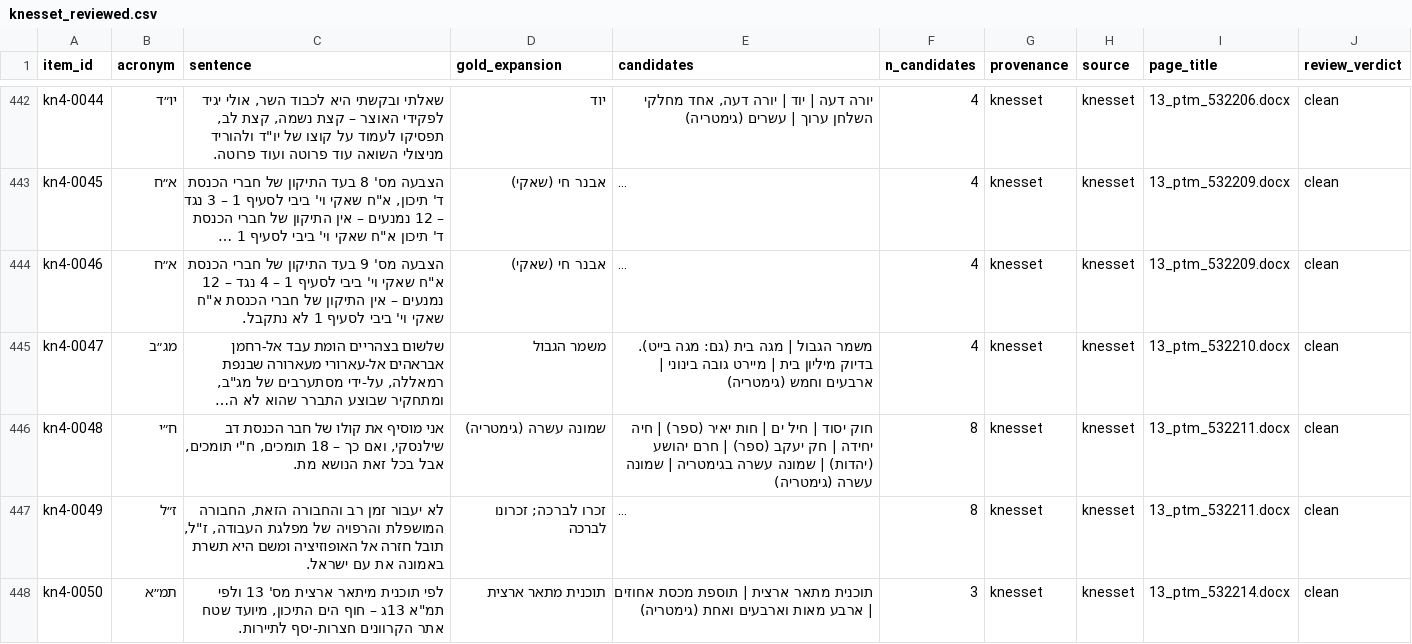
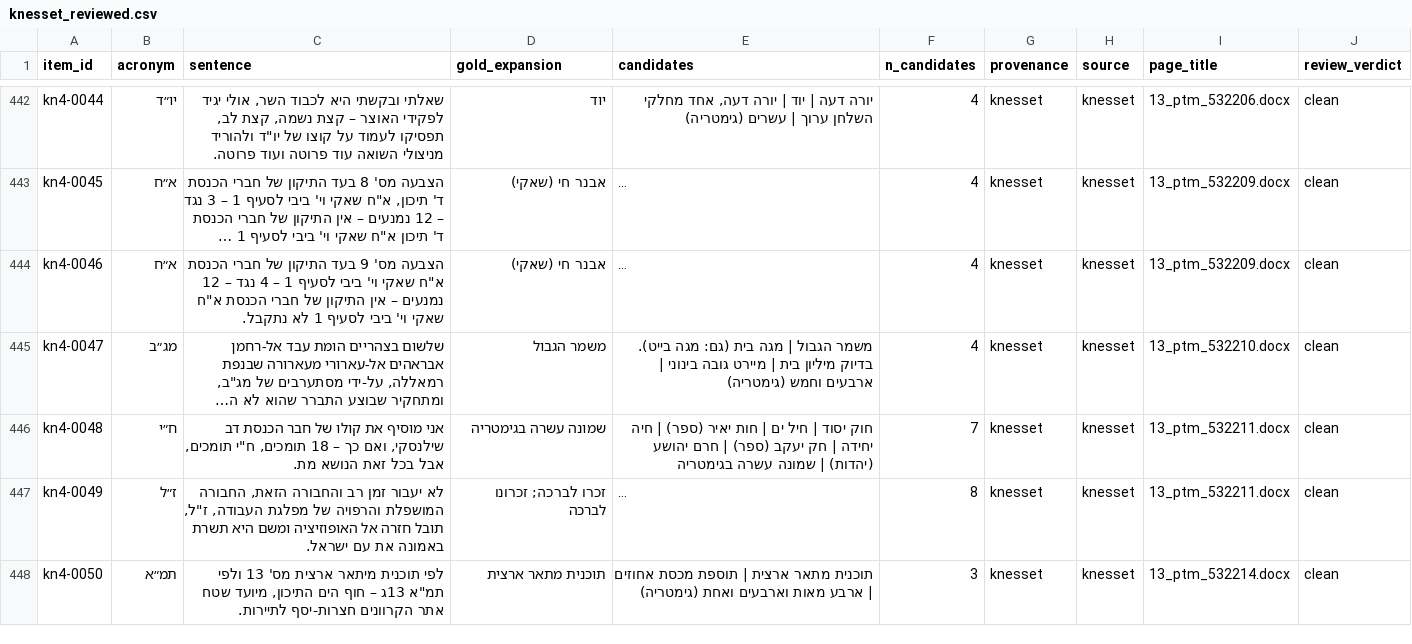
Before and after one commit to BenCarmel123/hebrew-acronym-disambiguation, a CSV file: data/mined/knesset/knesset_reviewed.csv, drawn as a sheet; only a part is shown, gaps mark what is left out; long unchanged cells end in …; the diff covers the shown part only; the diff names each change by its address in the sheet, - before the commit and + after, or states it on an @@ line.

Commit message:
Consolidate 3 accidental duplicate candidates from earlier additions
Scanned candidate_table.csv for near-duplicate expansions within each
acronym type (normalized string similarity). Found 3 genuine accidental
duplicates, all self-inflicted by this session's own additions landing a
second, differently-formatted entry for a sense Wiktionary already had:

- ח"י: "שמונה עשרה בגימטריה" (existing, wiktionary) vs "שמונה עשרה (גימטריה)"
  (added this session, systematic gematria pass)
- ל"ב: same pattern, "שלושים ושתיים (גימטריה)" duplicate removed
- י"ל: "יצחק לייבוש" (existing, wiktionary) vs "יצחק לייבוש (פרץ)" (added
  during Knesset review, same person, more detail)

Kept the pre-existing Wiktionary-sourced form in each case, repointed the
17 already-reviewed Knesset rows that had been given the newer duplicate
as their gold_expansion, and removed the duplicate rows from
candidate_table.csv. Verified zero invalid gold / candidate-list
mismatches after the repoint.

The remaining ~39 near-duplicate pairs the same scan surfaced (e.g. ר"א
"רבי אלעזר" vs "רבי אליעזר", גב"ש "גבעת שמואל" vs "גבעת שאול") are
genuinely distinct senses that only look similar in spelling - left
untouched; merging them would be a correctness error, not a cleanup.

```diff
--- a/data/mined/knesset/knesset_reviewed.csv
+++ b/data/mined/knesset/knesset_reviewed.csv
-D446 (gold_expansion): שמונה עשרה (גימטריה)
+D446 (gold_expansion): שמונה עשרה בגימטריה
-E446 (candidates): …עשרה בגימטריה | שמונה עשרה (גימטריה)
+E446 (candidates): …עשרה בגימטריה
-F446 (n_candidates): 8
+F446 (n_candidates): 7
```
Also changed, not shown: 58 edited cells elsewhere in this file, data/mined/candidate_table.csv.
